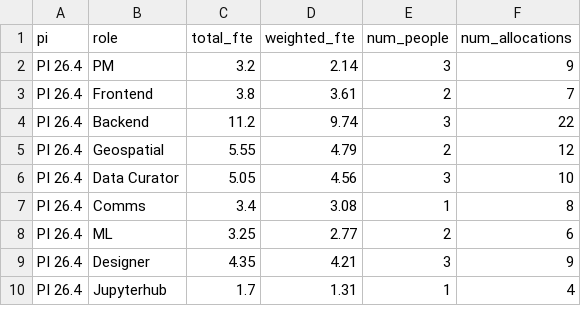
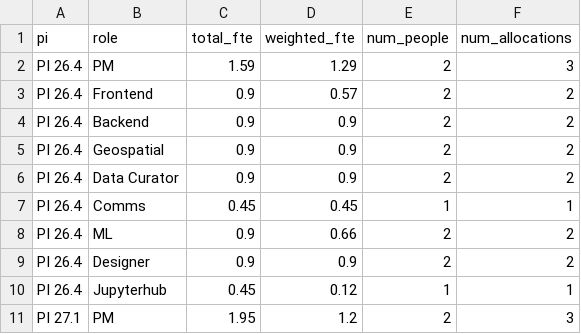
Before and after one commit to NASA-IMPACT/veda-github-actions, a CSV file: fte-dashboard/public/data/fte_by_role.csv, drawn as a sheet; only a part is shown; the diff covers the shown part only.

```diff
--- a/fte-dashboard/public/data/fte_by_role.csv
+++ b/fte-dashboard/public/data/fte_by_role.csv
@@ -1,10 +1,11 @@
 pi,role,total_fte,weighted_fte,num_people,num_allocations
-PI 26.4,PM,3.2,2.14,3,9
-PI 26.4,Frontend,3.8,3.61,2,7
-PI 26.4,Backend,11.2,9.74,3,22
-PI 26.4,Geospatial,5.55,4.79,2,12
-PI 26.4,Data Curator,5.05,4.56,3,10
-PI 26.4,Comms,3.4,3.08,1,8
-PI 26.4,ML,3.25,2.77,2,6
-PI 26.4,Designer,4.35,4.21,3,9
-PI 26.4,Jupyterhub,1.7,1.31,1,4
+PI 26.4,PM,1.59,1.29,2,3
+PI 26.4,Frontend,0.9,0.57,2,2
+PI 26.4,Backend,0.9,0.9,2,2
+PI 26.4,Geospatial,0.9,0.9,2,2
+PI 26.4,Data Curator,0.9,0.9,2,2
+PI 26.4,Comms,0.45,0.45,1,1
+PI 26.4,ML,0.9,0.66,2,2
+PI 26.4,Designer,0.9,0.9,2,2
+PI 26.4,Jupyterhub,0.45,0.12,1,1
+PI 27.1,PM,1.95,1.2,2,3
```
Also changed, not shown: 8 added rows and 26 edited cells elsewhere in this file, fte-dashboard/public/data/fte_by_person.csv, reports/fte_by_person.csv, 11 other files.
